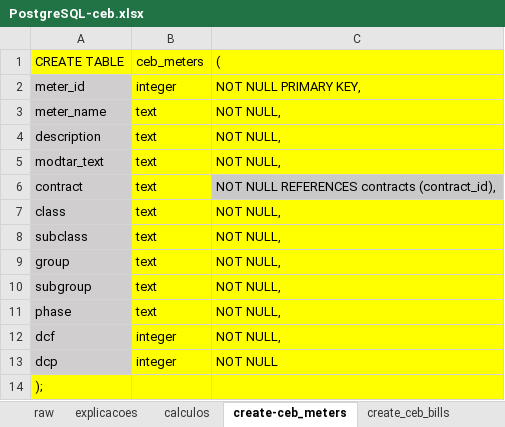
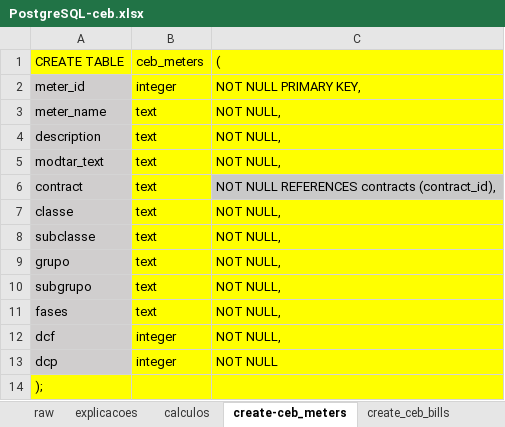
Before and after one commit to mathbraga/webApp_cmms, an Excel workbook: backend/database/PostgreSQL-ceb.xlsx, sheet create-ceb_meters, drawn as a sheet; values as stored, in another font and other column widths than the file's, no borders; the diff names each change by its address in the sheet, - before the commit and + after, or states it on an @@ line.

```diff
--- a/backend/database/PostgreSQL-ceb.xlsx (sheet create-ceb_meters)
+++ b/backend/database/PostgreSQL-ceb.xlsx (sheet create-ceb_meters)
-A7: class
+A7: classe
-A8: subclass
+A8: subclasse
-A9: group
+A9: grupo
-A10: subgroup
+A10: subgrupo
-A11: phase
+A11: fases
```
Also changed, not shown: sheet insert-meters, sheet insert-bills, other sheet tabs, formulas that keep their value, backend/database/PostgreSQL-all.xlsx, backend/database/PostgreSQL-assets.xlsx, 19 other files.
